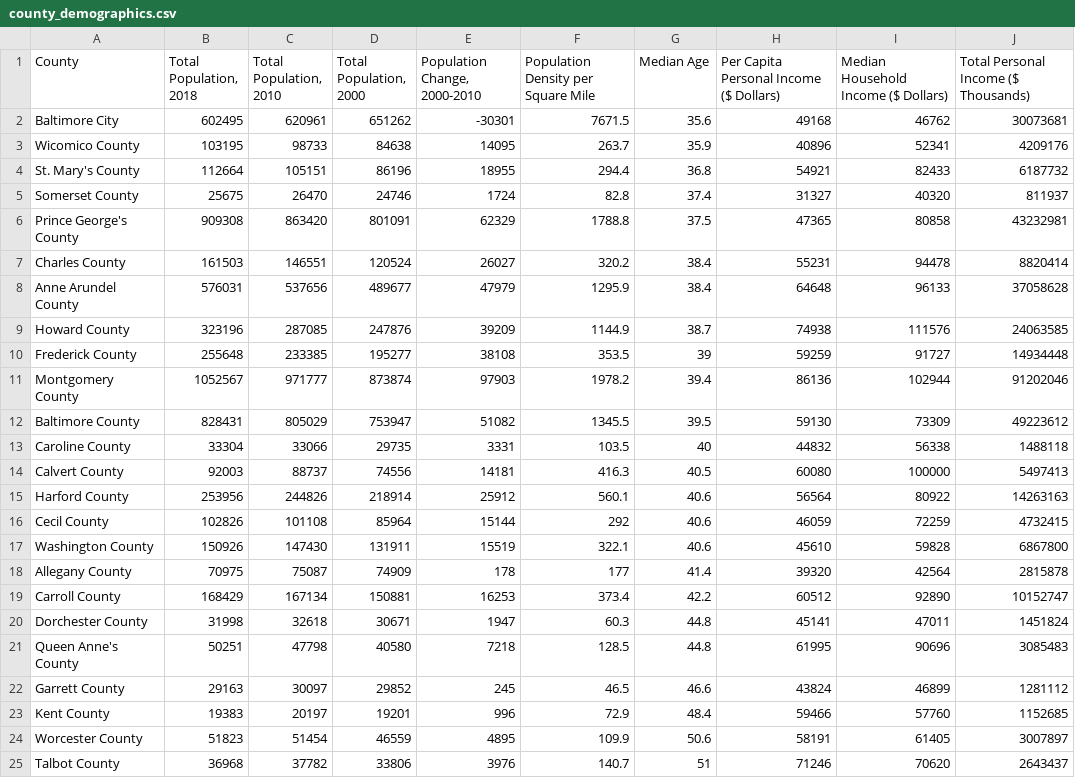
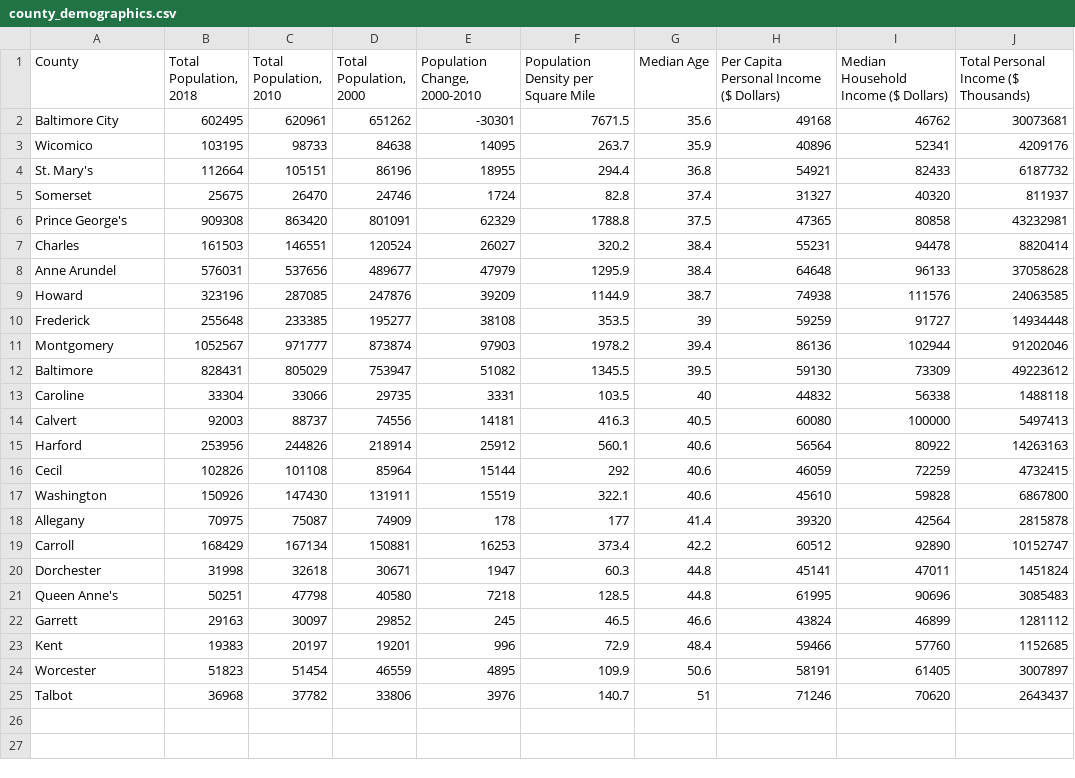
Before and after one commit to BerkeleyPoulsen/447-Project, a CSV file: county_demographics.csv, drawn as a sheet.

```diff
--- a/county_demographics.csv
+++ b/county_demographics.csv
@@ -2,24 +2,24 @@ County,"Total Population, 2018","Total Population, 2010","Total Population, 2000
 Baltimore City,602495,620961,651262,-30301,7671.5,35.6,49168,46762,30073681
-Wicomico County,103195,98733,84638,14095,263.7,35.9,40896,52341,4209176
-St. Mary's County,112664,105151,86196,18955,294.4,36.8,54921,82433,6187732
-Somerset County,25675,26470,24746,1724,82.8,37.4,31327,40320,811937
-Prince George's County,909308,863420,801091,62329,1788.8,37.5,47365,80858,43232981
-Charles County,161503,146551,120524,26027,320.2,38.4,55231,94478,8820414
-Anne Arundel County,576031,537656,489677,47979,1295.9,38.4,64648,96133,37058628
-Howard County,323196,287085,247876,39209,1144.9,38.7,74938,111576,24063585
-Frederick County,255648,233385,195277,38108,353.5,39,59259,91727,14934448
-Montgomery County,1052567,971777,873874,97903,1978.2,39.4,86136,102944,91202046
-Baltimore County,828431,805029,753947,51082,1345.5,39.5,59130,73309,49223612
-Caroline County,33304,33066,29735,3331,103.5,40,44832,56338,1488118
-Calvert County,92003,88737,74556,14181,416.3,40.5,60080,100000,5497413
-Harford County,253956,244826,218914,25912,560.1,40.6,56564,80922,14263163
-Cecil County,102826,101108,85964,15144,292,40.6,46059,72259,4732415
-Washington County,150926,147430,131911,15519,322.1,40.6,45610,59828,6867800
-Allegany County,70975,75087,74909,178,177,41.4,39320,42564,2815878
-Carroll County,168429,167134,150881,16253,373.4,42.2,60512,92890,10152747
-Dorchester County,31998,32618,30671,1947,60.3,44.8,45141,47011,1451824
-Queen Anne's County,50251,47798,40580,7218,128.5,44.8,61995,90696,3085483
-Garrett County,29163,30097,29852,245,46.5,46.6,43824,46899,1281112
-Kent County,19383,20197,19201,996,72.9,48.4,59466,57760,1152685
-Worcester County,51823,51454,46559,4895,109.9,50.6,58191,61405,3007897
-Talbot County,36968,37782,33806,3976,140.7,51,71246,70620,2643437
+Wicomico,103195,98733,84638,14095,263.7,35.9,40896,52341,4209176
+St. Mary's,112664,105151,86196,18955,294.4,36.8,54921,82433,6187732
+Somerset,25675,26470,24746,1724,82.8,37.4,31327,40320,811937
+Prince George's,909308,863420,801091,62329,1788.8,37.5,47365,80858,43232981
+Charles,161503,146551,120524,26027,320.2,38.4,55231,94478,8820414
+Anne Arundel,576031,537656,489677,47979,1295.9,38.4,64648,96133,37058628
+Howard,323196,287085,247876,39209,1144.9,38.7,74938,111576,24063585
+Frederick,255648,233385,195277,38108,353.5,39,59259,91727,14934448
+Montgomery,1052567,971777,873874,97903,1978.2,39.4,86136,102944,91202046
+Baltimore,828431,805029,753947,51082,1345.5,39.5,59130,73309,49223612
+Caroline,33304,33066,29735,3331,103.5,40,44832,56338,1488118
+Calvert,92003,88737,74556,14181,416.3,40.5,60080,100000,5497413
+Harford,253956,244826,218914,25912,560.1,40.6,56564,80922,14263163
+Cecil,102826,101108,85964,15144,292,40.6,46059,72259,4732415
+Washington,150926,147430,131911,15519,322.1,40.6,45610,59828,6867800
+Allegany,70975,75087,74909,178,177,41.4,39320,42564,2815878
+Carroll,168429,167134,150881,16253,373.4,42.2,60512,92890,10152747
+Dorchester,31998,32618,30671,1947,60.3,44.8,45141,47011,1451824
+Queen Anne's,50251,47798,40580,7218,128.5,44.8,61995,90696,3085483
+Garrett,29163,30097,29852,245,46.5,46.6,43824,46899,1281112
+Kent,19383,20197,19201,996,72.9,48.4,59466,57760,1152685
+Worcester,51823,51454,46559,4895,109.9,50.6,58191,61405,3007897
+Talbot,36968,37782,33806,3976,140.7,51,71246,70620,2643437
```
Also changed, not shown: 2 other files.
